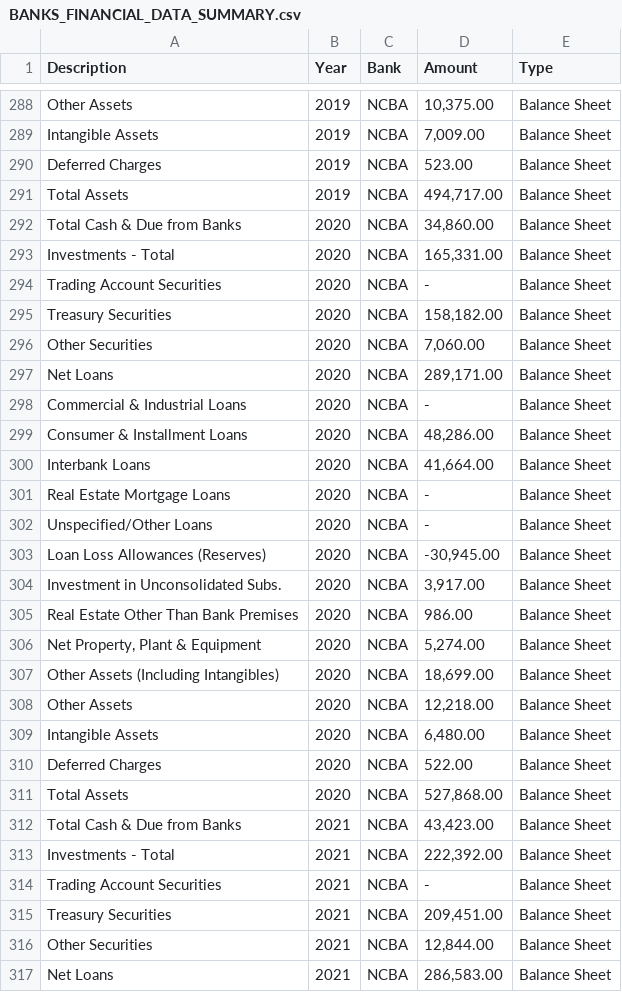
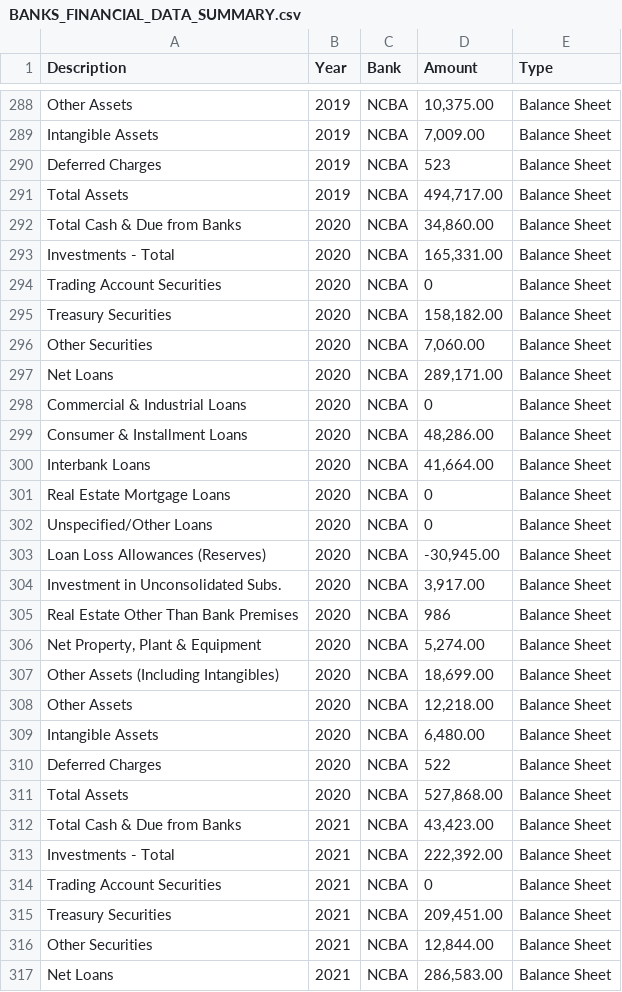
Before and after one commit to Nziokav/BigDataFin, a CSV file: BANKS_FINANCIAL_DATA_SUMMARY.csv, drawn as a sheet; only a part is shown, gaps mark what is left out; the diff covers the shown part only.

Commit message:
Update BANKS_FINANCIAL_DATA_SUMMARY.csv

```diff
--- a/BANKS_FINANCIAL_DATA_SUMMARY.csv
+++ b/BANKS_FINANCIAL_DATA_SUMMARY.csv
@@ -290 +290 @@ Intangible Assets,2019,NCBA," 7,009.00 ",Balance Sheet
-Deferred Charges,2019,NCBA, 523.00 ,Balance Sheet
+Deferred Charges,2019,NCBA,523,Balance Sheet
@@ -294 +294 @@ Investments - Total,2020,NCBA," 165,331.00 ",Balance Sheet
-Trading Account Securities,2020,NCBA, -   ,Balance Sheet
+Trading Account Securities,2020,NCBA,0,Balance Sheet
@@ -298 +298 @@ Net Loans,2020,NCBA," 289,171.00 ",Balance Sheet
-Commercial & Industrial Loans,2020,NCBA, -   ,Balance Sheet
+Commercial & Industrial Loans,2020,NCBA,0,Balance Sheet
@@ -301,2 +301,2 @@ Interbank Loans,2020,NCBA," 41,664.00 ",Balance Sheet
-Real Estate Mortgage Loans,2020,NCBA, -   ,Balance Sheet
-Unspecified/Other Loans,2020,NCBA, -   ,Balance Sheet
+Real Estate Mortgage Loans,2020,NCBA,0,Balance Sheet
+Unspecified/Other Loans,2020,NCBA,0,Balance Sheet
@@ -305 +305 @@ Investment in Unconsolidated Subs.,2020,NCBA," 3,917.00 ",Balance Sheet
-Real Estate Other Than Bank Premises,2020,NCBA, 986.00 ,Balance Sheet
+Real Estate Other Than Bank Premises,2020,NCBA,986,Balance Sheet
@@ -310 +310 @@ Intangible Assets,2020,NCBA," 6,480.00 ",Balance Sheet
-Deferred Charges,2020,NCBA, 522.00 ,Balance Sheet
+Deferred Charges,2020,NCBA,522,Balance Sheet
@@ -314 +314 @@ Investments - Total,2021,NCBA," 222,392.00 ",Balance Sheet
-Trading Account Securities,2021,NCBA, -   ,Balance Sheet
+Trading Account Securities,2021,NCBA,0,Balance Sheet
```
Also changed, not shown: 75 edited cells elsewhere in this file.
